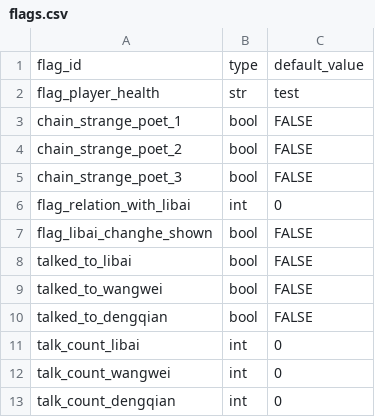
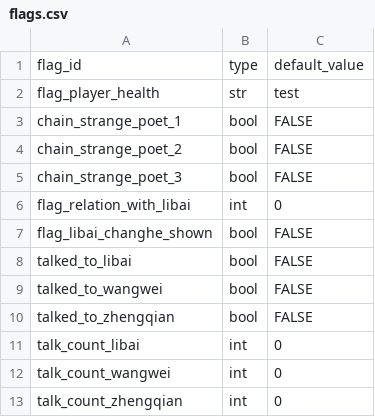
Before and after one commit to 67-68/poem_map_project, a CSV file: data/flags/flags.csv, drawn as a sheet.

```diff
--- a/data/flags/flags.csv
+++ b/data/flags/flags.csv
@@ -9,5 +9,5 @@ talked_to_libai,bool,FALSE
 talked_to_wangwei,bool,FALSE
-talked_to_dengqian,bool,FALSE
+talked_to_zhengqian,bool,FALSE
 talk_count_libai,int,0
 talk_count_wangwei,int,0
-talk_count_dengqian,int,0
+talk_count_zhengqian,int,0
```
Also changed, not shown: data/random_events/random_events.csv, 42 other files.
